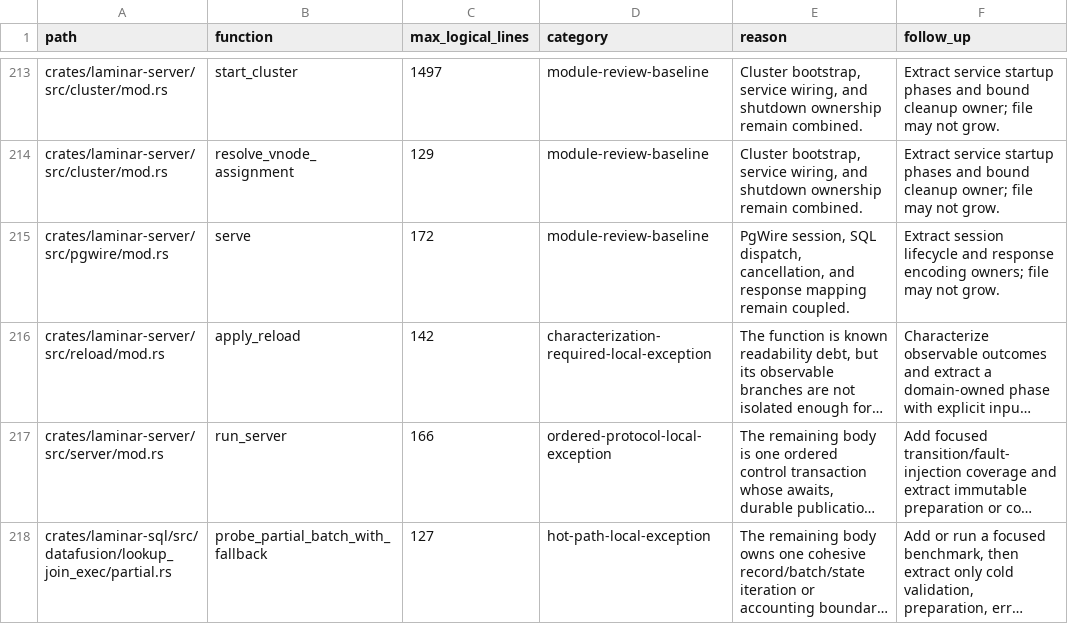
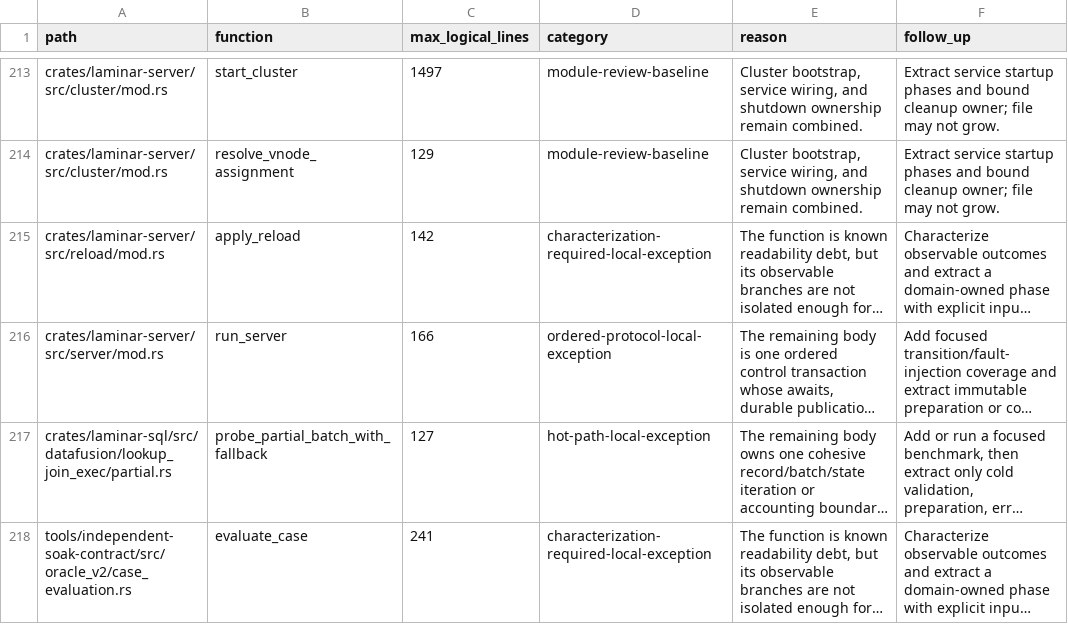
Before and after one commit to laminardb/laminardb, a TSV file: tools/readability-check/function-baseline.tsv, drawn as a sheet; only a part is shown, gaps mark what is left out; the shorter side is filled out with more unchanged rows; long unchanged cells end in …; the diff names each change by its address in the sheet, - before the commit and + after, or states it on an @@ line.

Commit message:
refactor(server): split pgwire into session, dispatch, and encoding owners
Split the 1995-logical-line pgwire exception into six child modules:
session (handler factory, startup auth/admission, failure throttle),
dispatch (simple/extended SQL dispatch + SQLSTATE mapping), cursor
(DECLARE/FETCH/CLOSE), subscription (portal open + envelope rows),
encoding (Arrow-to-Postgres row encoding), and tls (acceptor + reload).

serve now runs as named phases (bind admission, TLS state, listener
mode log, accept gate, session spawn) and is below the ordinary
function limit; its baseline row and the module row are removed.
Wire ordering, SQLSTATEs, audit events, and accept semantics are
unchanged; all 377 laminar-server tests pass.

```diff
--- a/tools/readability-check/function-baseline.tsv
+++ b/tools/readability-check/function-baseline.tsv
-row 215: crates/laminar-server/src/pgwire/mod.rs | serve | 172 | module-review-baseline | PgWire session, SQL dispatch, cancellation, and response mapping remain coupled. | Extract session lifecycle and response encoding owners; file may not grow.
```
Also changed, not shown: tools/readability-check/baseline.tsv, 8 other files.
